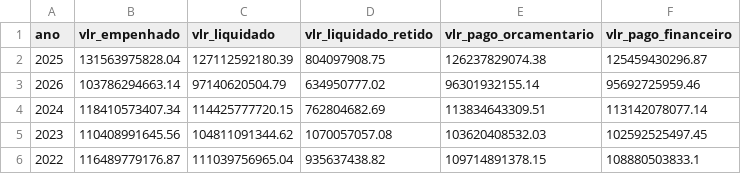
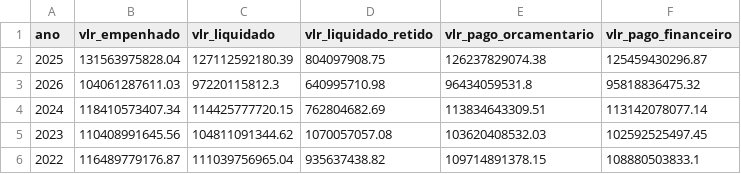
Before and after one commit to splor-mg/dados-check-siafi, a CSV file: data/execucao.csv, drawn as a sheet.

```diff
--- a/data/execucao.csv
+++ b/data/execucao.csv
@@ -2,3 +2,3 @@ ano,vlr_empenhado,vlr_liquidado,vlr_liquidado_retido,vlr_pago_orcamentario,vlr_p
 2025,131563975828.04,127112592180.39,804097908.75,126237829074.38,125459430296.87
-2026,103786294663.14,97140620504.79,634950777.02,96301932155.14,95692725959.46
+2026,104061287611.03,97220115812.3,640995710.98,96434059531.8,95818836475.32
 2024,118410573407.34,114425777720.15,762804682.69,113834643309.51,113142078077.14
```
Also changed, not shown: data/cota.csv, data/credito.csv, 3 other files.
